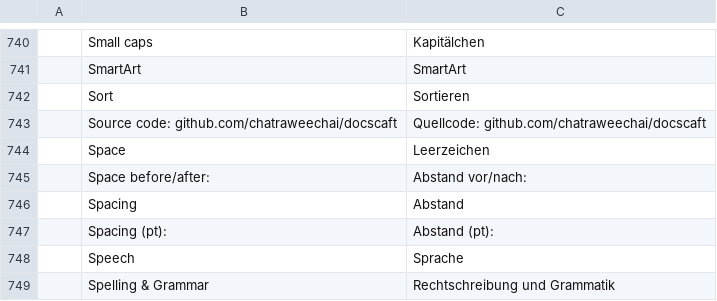
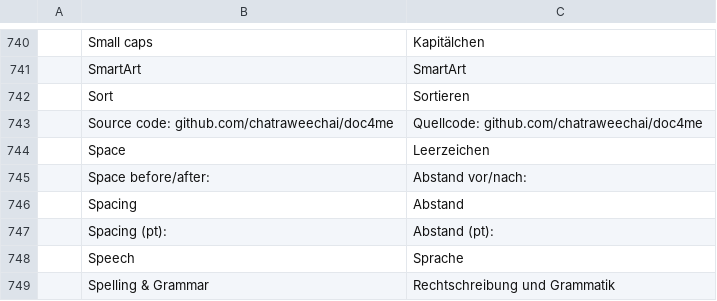
Before and after one commit to chatraweechai/doc4me, a TSV file: crates/ui-egui/src/i18n/de.tsv, drawn as a sheet; only a part is shown, gaps mark what is left out.

```diff
--- a/crates/ui-egui/src/i18n/de.tsv
+++ b/crates/ui-egui/src/i18n/de.tsv
@@ -742,3 +742,3 @@
 	Sort	Sortieren
-	Source code: github.com/chatraweechai/docscaft	Quellcode: github.com/chatraweechai/docscaft
+	Source code: github.com/chatraweechai/doc4me	Quellcode: github.com/chatraweechai/doc4me
 	Space	Leerzeichen
```
Also changed, not shown: crates/ui-egui/src/i18n/cs.tsv, crates/ui-egui/src/i18n/es.tsv, 26 other files.
